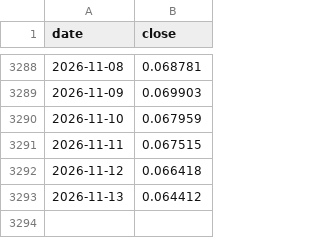
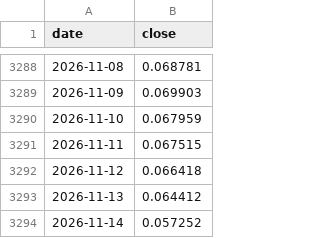
Before and after one commit to LeopoldN/liberalmarkets, a CSV file: data/markets/doge.csv, drawn as a sheet; only a part is shown, gaps mark what is left out; the diff names each change by its address in the sheet, - before the commit and + after, or states it on an @@ line.

```diff
--- a/data/markets/doge.csv
+++ b/data/markets/doge.csv
+row 3294: 2026-11-14 | 0.057252
```
Also changed, not shown: data/markets/btc.csv, data/markets/eth.csv, 4 other files.
